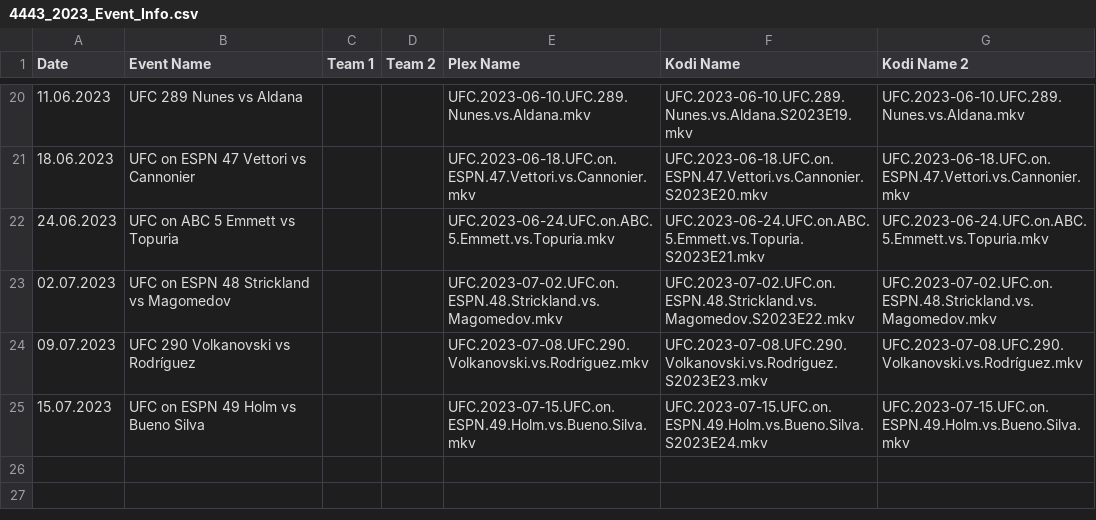
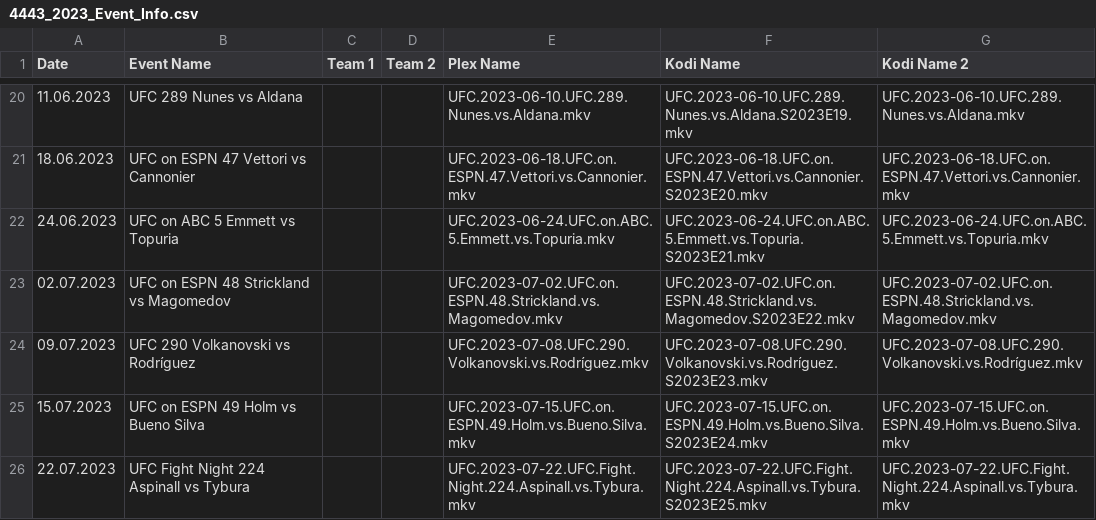
Before and after one commit to AcidAlchamy/Acids-SportTorrent-Renamer, a CSV file: Data/4443_2023_Event_Info.csv, drawn as a sheet; only a part is shown, gaps mark what is left out; the diff names each change by its address in the sheet, - before the commit and + after, or states it on an @@ line.

Commit message:
Update Data

```diff
--- a/Data/4443_2023_Event_Info.csv
+++ b/Data/4443_2023_Event_Info.csv
+row 26: 22.07.2023 | UFC Fight Night 224 Aspinall vs Tybura |  |  | UFC.2023-07-22.UFC.Fight.Night.224.Aspinall.vs.Tybura.mkv | UFC.2023-07-22.UFC.Fight.Night.224.Aspinall.vs.Tybura.S2023E25.mkv | UFC.2023-07-22.UFC.Fight.Night.224.Aspinall.vs.Tybura.mkv
```
